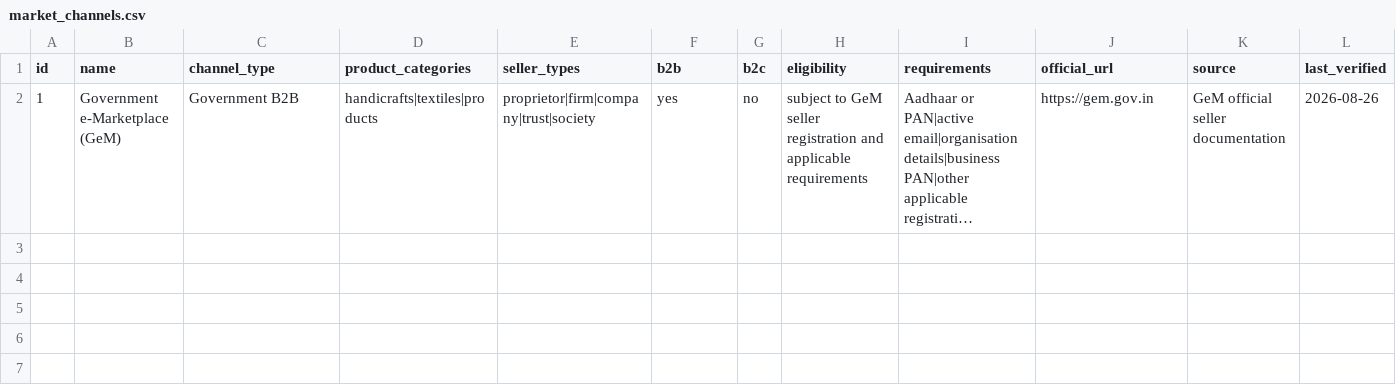
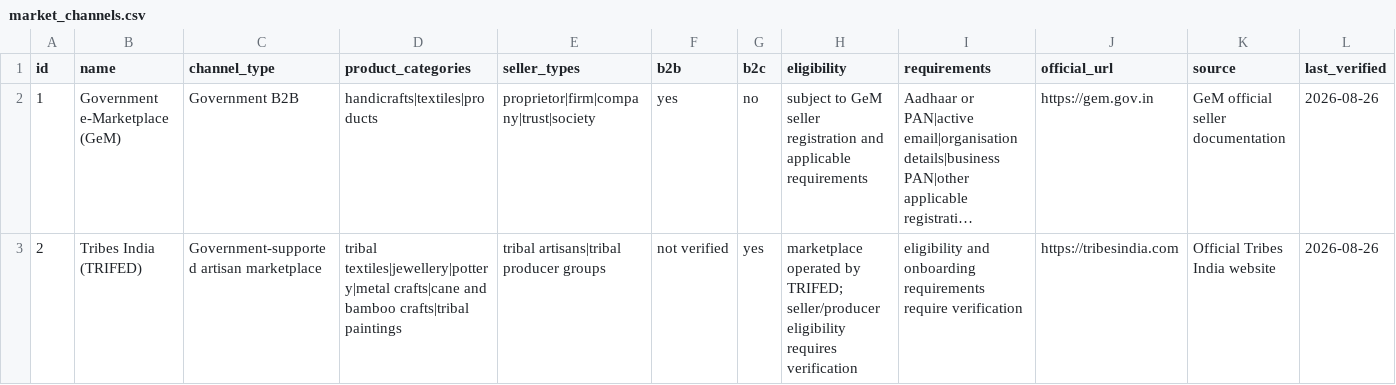
Before and after one commit to rkarthikeyan1-coder/KAITHRA, a CSV file: datasets/market_channels.csv, drawn as a sheet; long unchanged cells end in …; the diff names each change by its address in the sheet, - before the commit and + after, or states it on an @@ line.

Commit message:
Update market_channels.csv

```diff
--- a/datasets/market_channels.csv
+++ b/datasets/market_channels.csv
+row 3: 2 | Tribes India (TRIFED) | Government-supported artisan marketplace | tribal textiles|jewellery|pottery|metal crafts|cane and bamboo crafts|tribal paintings | tribal artisans|tribal producer groups | not verified | yes | marketplace operated by TRIFED; seller/producer eligibility requires verification | eligibility and onboarding requirements require verification | https://tribesindia.com | Official Tribes India website | 2026-08-26
```
